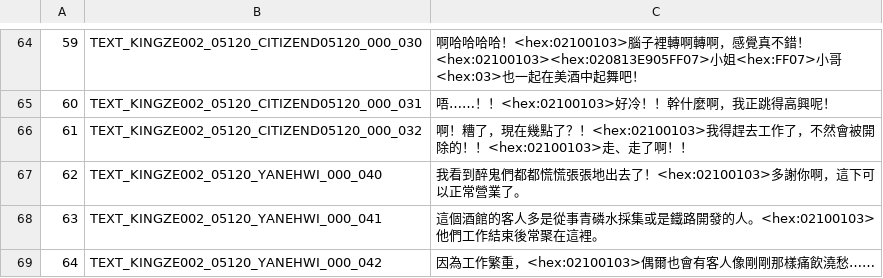
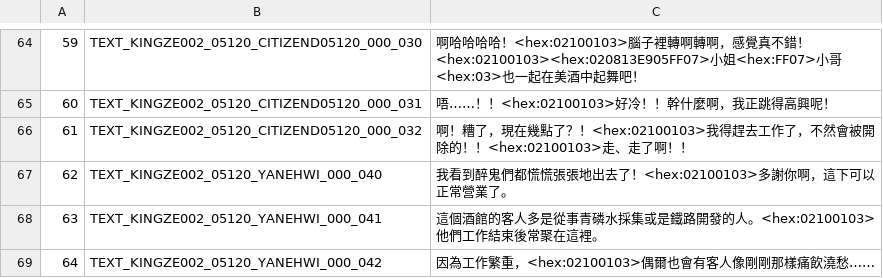
Before and after one commit to KazeMai/FFXIVChnTextPatch-TWice, a CSV file: resource/rawexd/quest/051/KinGze002_05120.csv, drawn as a sheet; only a part is shown, gaps mark what is left out; the diff names each change by its address in the sheet, - before the commit and + after, or states it on an @@ line.

Commit message:
fix: 都都→都

```diff
--- a/resource/rawexd/quest/051/KinGze002_05120.csv
+++ b/resource/rawexd/quest/051/KinGze002_05120.csv
-C67: …醉鬼們都都慌慌張張…
+C67: …醉鬼們都慌慌張張…
```
